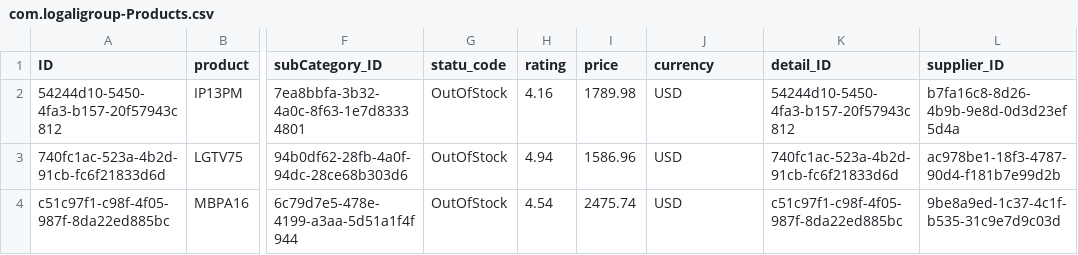
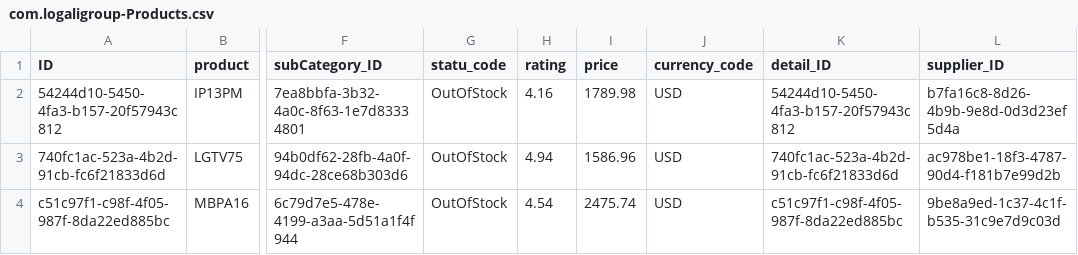
Before and after one commit to Logali-Group/A25C360, a CSV file: db/data/com.logaligroup-Products.csv, drawn as a sheet; only a part is shown, gaps mark what is left out; the diff names each change by its address in the sheet, - before the commit and + after, or states it on an @@ line.

```diff
--- a/db/data/com.logaligroup-Products.csv
+++ b/db/data/com.logaligroup-Products.csv
-J1: currency
+J1: currency_code
```
Also changed, not shown: 12 other files.
